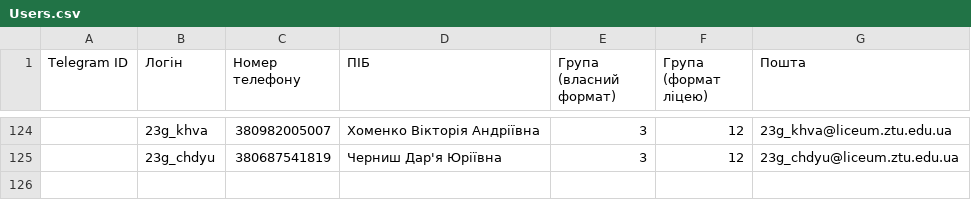
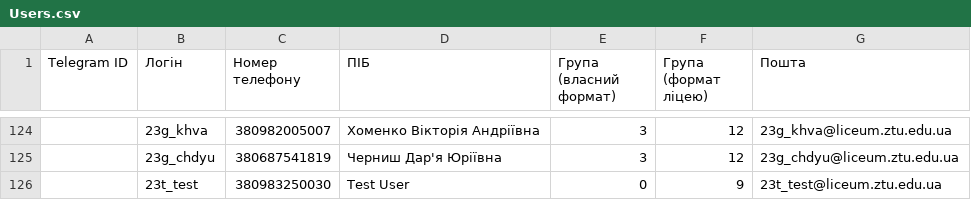
Before and after one commit to Thunderstorm212/LyceumTelegramBot, a CSV file: lib/Users.csv, drawn as a sheet; only a part is shown, gaps mark what is left out; the diff names each change by its address in the sheet, - before the commit and + after, or states it on an @@ line.

Commit message:
feature | add new user to user.csv end change gitignore

```diff
--- a/lib/Users.csv
+++ b/lib/Users.csv
+row 126:  | 23t_test | 380983250030 | Test User | 0 | 9 | 23t_test@liceum.ztu.edu.ua
```
Also changed, not shown: 6 other files.
